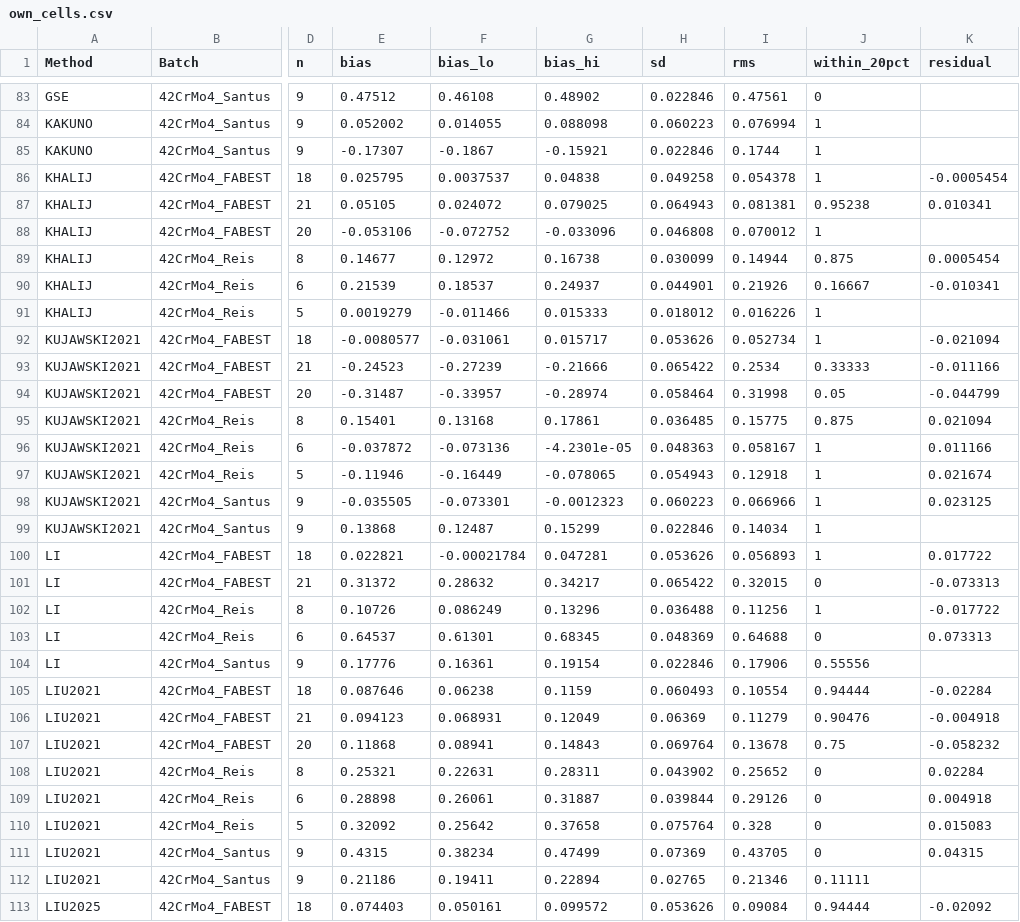
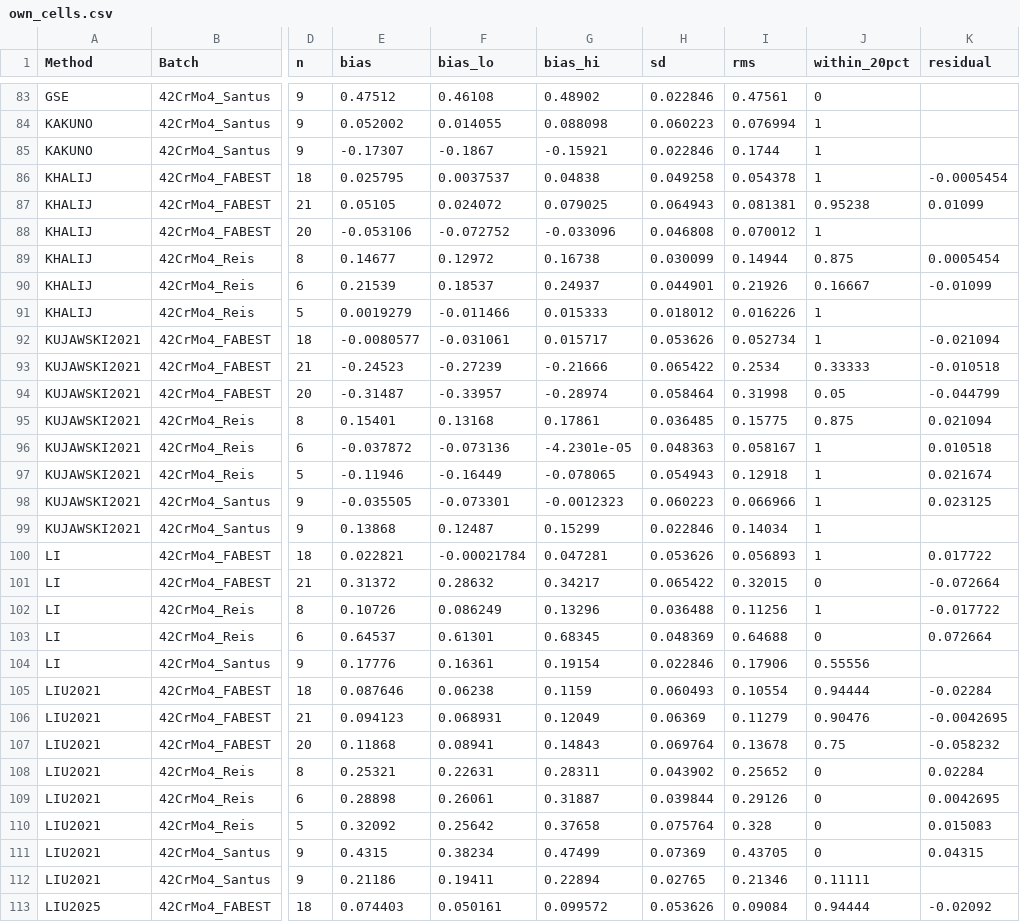
Before and after one commit to andreachiocca/multiaxial-fatigue, a CSV file: examples/data/batch_comparison/42CrMo4/own_cells.csv, drawn as a sheet; only a part is shown, gaps mark what is left out; the diff covers the shown part only; the diff names each change by its address in the sheet, - before the commit and + after, or states it on an @@ line.

```diff
--- a/examples/data/batch_comparison/42CrMo4/own_cells.csv
+++ b/examples/data/batch_comparison/42CrMo4/own_cells.csv
-K87 (residual): 0.010341
+K87 (residual): 0.01099
-K90 (residual): -0.010341
+K90 (residual): -0.01099
-K93 (residual): -0.011166
+K93 (residual): -0.010518
-K96 (residual): 0.011166
+K96 (residual): 0.010518
-K101 (residual): -0.073313
+K101 (residual): -0.072664
-K103 (residual): 0.073313
+K103 (residual): 0.072664
-K106 (residual): -0.004918
+K106 (residual): -0.0042695
-K109 (residual): 0.004918
+K109 (residual): 0.0042695
```
Also changed, not shown: 105 edited cells elsewhere in this file, examples/data/batch_comparison/42CrMo4/own_offsets.csv, examples/data/batch_comparison/42CrMo4/transfer_cells.csv, 35 other files.
